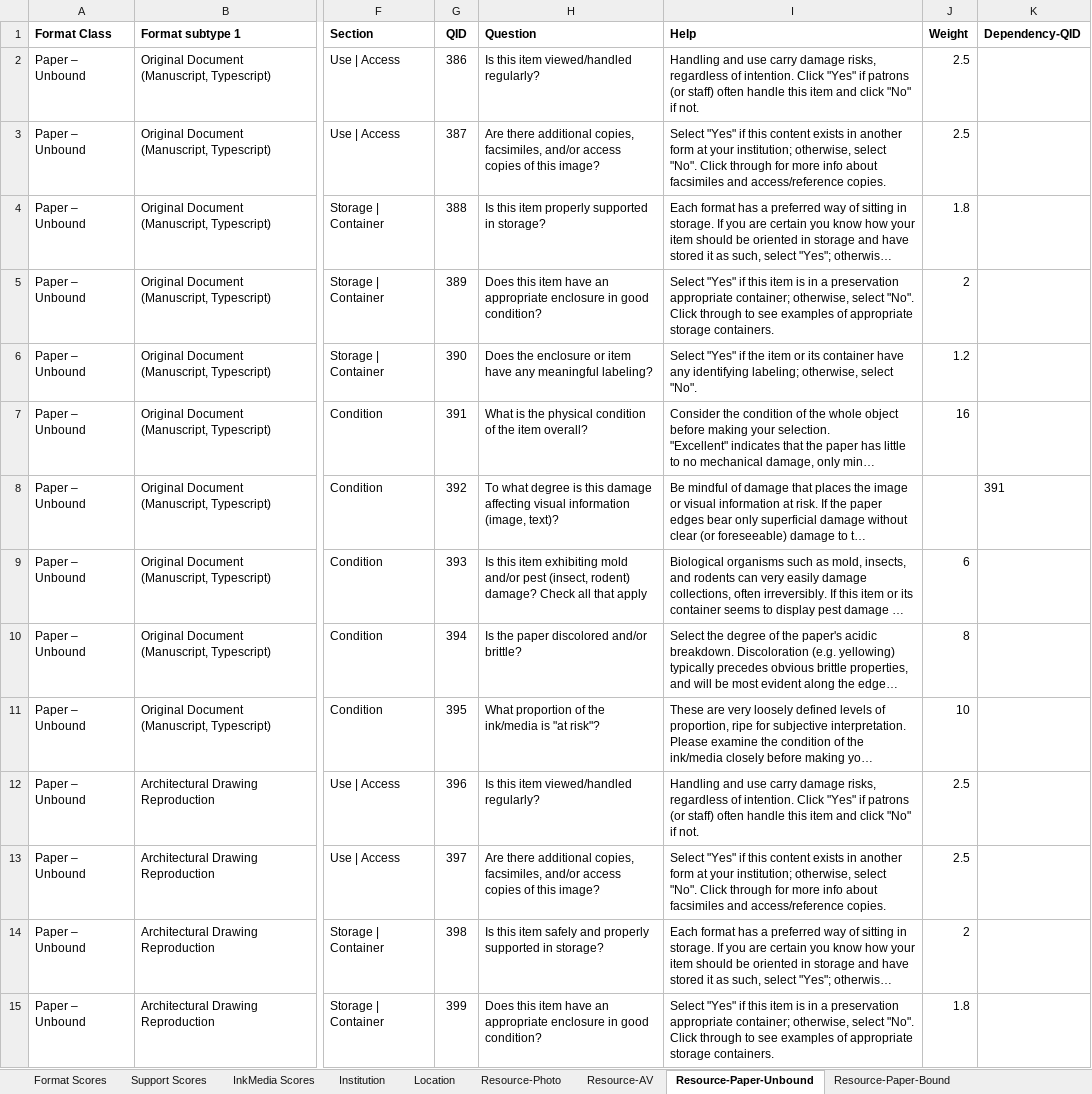
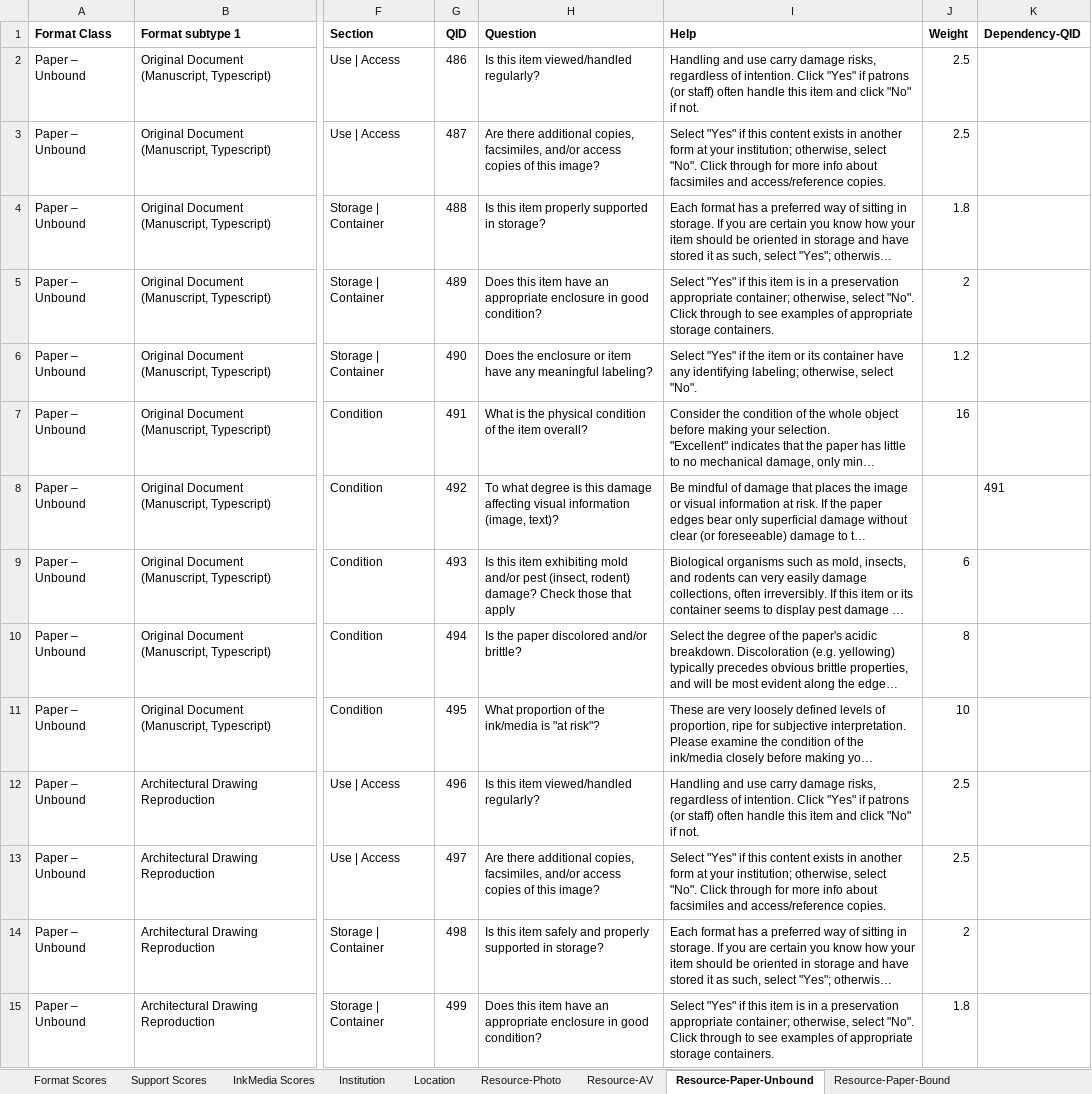
Before and after one commit to PresConsUIUC/PSAP, an Excel workbook: db/seed_data/assessment_questions.xlsx, sheet Resource-Paper-Unbound, drawn as a sheet; only a part is shown, gaps mark what is left out; long unchanged cells end in …; values as stored, in another font and other column widths than the file's, no borders; the diff covers the shown part only; the diff names each change by its address in the sheet, - before the commit and + after, or states it on an @@ line.

Commit message:
Update assessment questions

```diff
--- a/db/seed_data/assessment_questions.xlsx (sheet Resource-Paper-Unbound)
+++ b/db/seed_data/assessment_questions.xlsx (sheet Resource-Paper-Unbound)
-G2 (QID): 386
+G2 (QID): 486
-G3 (QID): 387
+G3 (QID): 487
-G4 (QID): 388
+G4 (QID): 488
-G5 (QID): 389
+G5 (QID): 489
-G6 (QID): 390
+G6 (QID): 490
-G7 (QID): 391
+G7 (QID): 491
-G8 (QID): 392
+G8 (QID): 492
-K8 (Dependency-QID): 391
+K8 (Dependency-QID): 491
-G9 (QID): 393
+G9 (QID): 493
-H9 (Question): …damage? Check all that apply
+H9 (Question): …damage? Check those that apply
-G10 (QID): 394
+G10 (QID): 494
-G11 (QID): 395
+G11 (QID): 495
-G12 (QID): 396
+G12 (QID): 496
-G13 (QID): 397
+G13 (QID): 497
-G14 (QID): 398
+G14 (QID): 498
-G15 (QID): 399
+G15 (QID): 499
```
Also changed, not shown: 307 edited cells elsewhere in this sheet, sheet Resource-AV, sheet Resource-Photo, sheet Institution, sheet Resource-Paper-Bound, sheet Location, sheet Format Scores.
